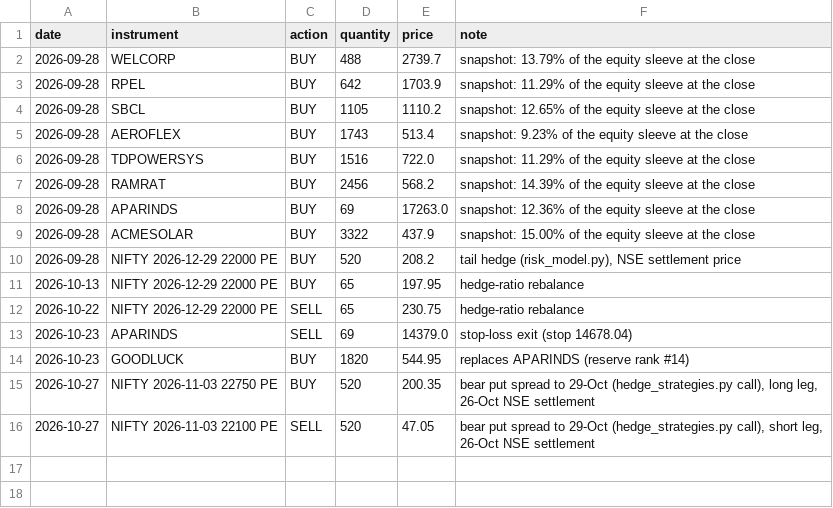
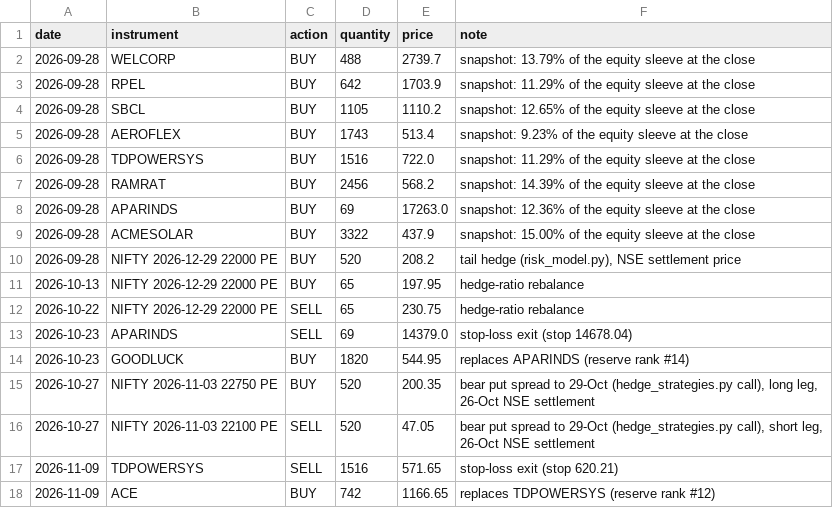
Before and after one commit to shambo1597-afk/capex-infra-portfolio, a CSV file: data/trades.csv, drawn as a sheet.

```diff
--- a/data/trades.csv
+++ b/data/trades.csv
@@ -16 +16,3 @@ date,instrument,action,quantity,price,note
 2026-10-27,NIFTY 2026-11-03 22100 PE,SELL,520,47.05,"bear put spread to 29-Oct (hedge_strategies.py call), short leg, 26-Oct NSE settlement"
+2026-11-09,TDPOWERSYS,SELL,1516,571.65,stop-loss exit (stop 620.21)
+2026-11-09,ACE,BUY,742,1166.65,replaces TDPOWERSYS (reserve rank #12)
```
Also changed, not shown: output/attribution_stocks.csv, output/greeks_stocks.csv, 9 other files.
